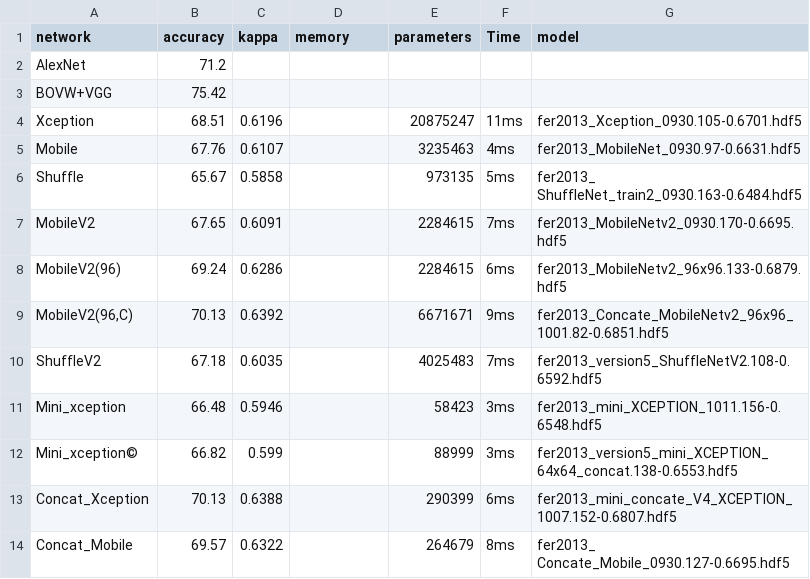
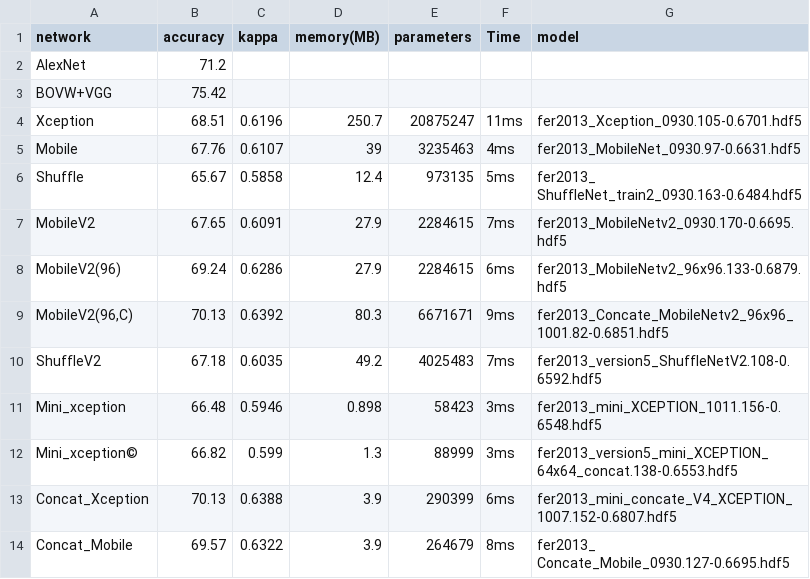
Before and after one commit to caixh39/Mini_Xception, a CSV file: datasets/result_compare/result_inter.csv, drawn as a sheet.

```diff
--- a/datasets/result_compare/result_inter.csv
+++ b/datasets/result_compare/result_inter.csv
@@ -1,14 +1,14 @@
-network,accuracy,kappa,memory,parameters,Time,model
+network,accuracy,kappa,memory(MB),parameters,Time,model
 AlexNet,71.2,,,,,
 BOVW+VGG,75.42,,,,,
-Xception,68.51,0.6196,,20875247,11ms,fer2013_Xception_0930.105-0.6701.hdf5
-Mobile,67.76,0.6107,,3235463,4ms,fer2013_MobileNet_0930.97-0.6631.hdf5
-Shuffle,65.67,0.5858,,973135,5ms,fer2013_ ShuffleNet_train2_0930.163-0.6484.hdf5
-MobileV2,67.65,0.6091,,2284615,7ms,fer2013_MobileNetv2_0930.170-0.6695.hdf5
-MobileV2(96),69.24,0.6286,,2284615,6ms,fer2013_MobileNetv2_96x96.133-0.6879.hdf5
-"MobileV2(96,C)",70.13,0.6392,,6671671,9ms,fer2013_Concate_MobileNetv2_96x96_1001.82-0.6851.hdf5
-ShuffleV2,67.18,0.6035,,4025483,7ms,fer2013_version5_ShuffleNetV2.108-0.6592.hdf5
-Mini_xception,66.48,0.5946,,58423,3ms,fer2013_mini_XCEPTION_1011.156-0.6548.hdf5
-Mini_xception©,66.82,0.599,,88999,3ms,fer2013_version5_mini_XCEPTION_64x64_concat.138-0.6553.hdf5
-Concat_Xception,70.13,0.6388,,290399,6ms,fer2013_mini_concate_V4_XCEPTION_1007.152-0.6807.hdf5
-Concat_Mobile,69.57,0.6322,,264679,8ms,fer2013_ Concate_Mobile_0930.127-0.6695.hdf5
+Xception,68.51,0.6196,250.7,20875247,11ms,fer2013_Xception_0930.105-0.6701.hdf5
+Mobile,67.76,0.6107,39,3235463,4ms,fer2013_MobileNet_0930.97-0.6631.hdf5
+Shuffle,65.67,0.5858,12.4,973135,5ms,fer2013_ ShuffleNet_train2_0930.163-0.6484.hdf5
+MobileV2,67.65,0.6091,27.9,2284615,7ms,fer2013_MobileNetv2_0930.170-0.6695.hdf5
+MobileV2(96),69.24,0.6286,27.9,2284615,6ms,fer2013_MobileNetv2_96x96.133-0.6879.hdf5
+"MobileV2(96,C)",70.13,0.6392,80.3,6671671,9ms,fer2013_Concate_MobileNetv2_96x96_1001.82-0.6851.hdf5
+ShuffleV2,67.18,0.6035,49.2,4025483,7ms,fer2013_version5_ShuffleNetV2.108-0.6592.hdf5
+Mini_xception,66.48,0.5946,0.898,58423,3ms,fer2013_mini_XCEPTION_1011.156-0.6548.hdf5
+Mini_xception©,66.82,0.599,1.3,88999,3ms,fer2013_version5_mini_XCEPTION_64x64_concat.138-0.6553.hdf5
+Concat_Xception,70.13,0.6388,3.9,290399,6ms,fer2013_mini_concate_V4_XCEPTION_1007.152-0.6807.hdf5
+Concat_Mobile,69.57,0.6322,3.9,264679,8ms,fer2013_ Concate_Mobile_0930.127-0.6695.hdf5
```
Also changed, not shown: datasets/result_compare/result_imgsize.csv, datasets/result_compare/result_intra.csv, 4 other files.
